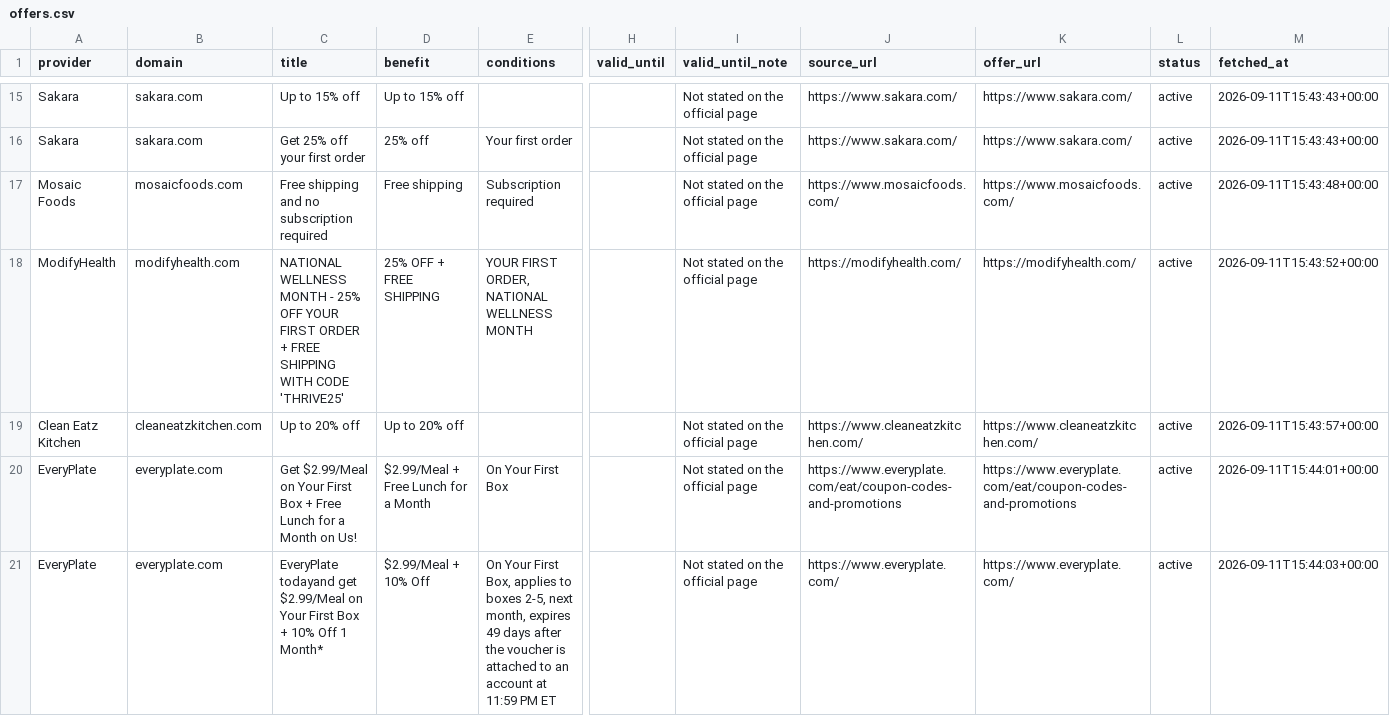
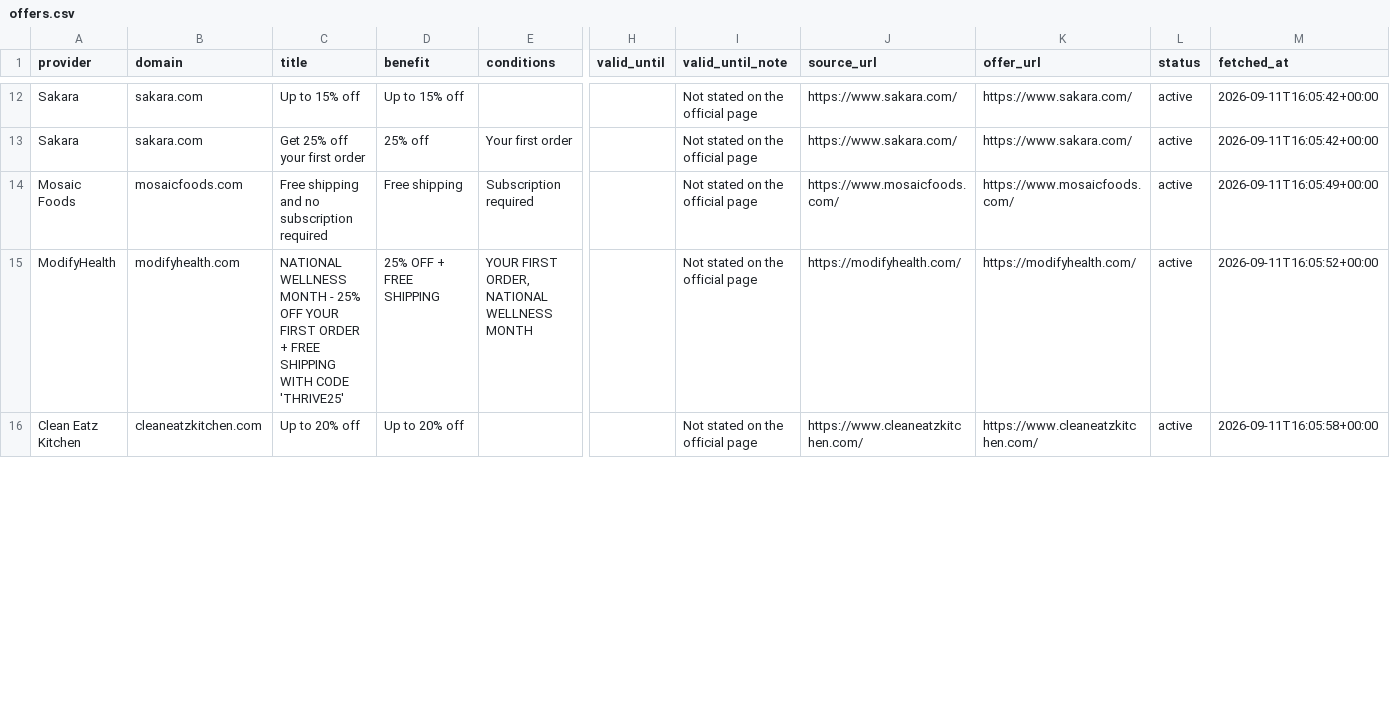
Before and after one commit to OwenLi6666/hellofresh-deals-promo-radar, a CSV file: public/offers.csv, drawn as a sheet; only a part is shown, gaps mark what is left out; removed rows and columns are numbered as before the commit, all else as after; rows hold the shown columns only; the diff covers the shown part only; the diff names each change by its address in the sheet, - before the commit and + after, or states it on an @@ line.

```diff
--- a/public/offers.csv
+++ b/public/offers.csv
-M12:M13 (fetched_at): 2026-09-11T15:43:43+00:00
+M12:M13 (fetched_at): 2026-09-11T16:05:42+00:00
-M14 (fetched_at): 2026-09-11T15:43:48+00:00
+M14 (fetched_at): 2026-09-11T16:05:49+00:00
-M15 (fetched_at): 2026-09-11T15:43:52+00:00
+M15 (fetched_at): 2026-09-11T16:05:52+00:00
-M16 (fetched_at): 2026-09-11T15:43:57+00:00
+M16 (fetched_at): 2026-09-11T16:05:58+00:00
-row 20: EveryPlate | everyplate.com | Get $2.99/Meal on Your First Box + Free Lunch for a Month on Us! | $2.99/Meal + Free Lunch for a Month | On Your First Box |  | Not stated on the official page | https://www.everyplate.com/eat/coupon-codes-and-promotions | https://www.everyplate.com/eat/coupon-codes-and-promotions | active | 2026-09-11T15:44:01+00:00
-row 21: EveryPlate | everyplate.com | EveryPlate todayand get $2.99/Meal on Your First Box + 10% Off 1 Month* | $2.99/Meal + 10% Off | On Your First Box, applies to boxes 2-5, next month, expires 49 days after the voucher is attached to an account at 11:59 PM ET |  | Not stated on the official page | https://www.everyplate.com/ | https://www.everyplate.com/ | active | 2026-09-11T15:44:03+00:00
```
Also changed, not shown: 13 removed rows and 16 edited cells elsewhere in this file, 4 other files.
